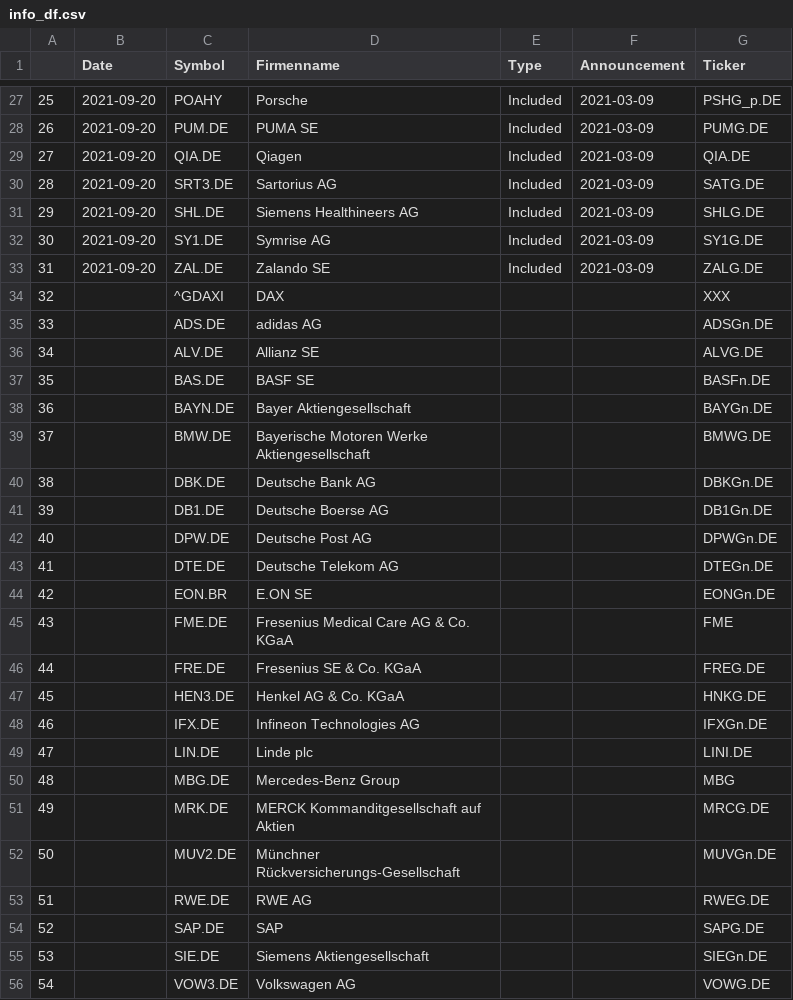
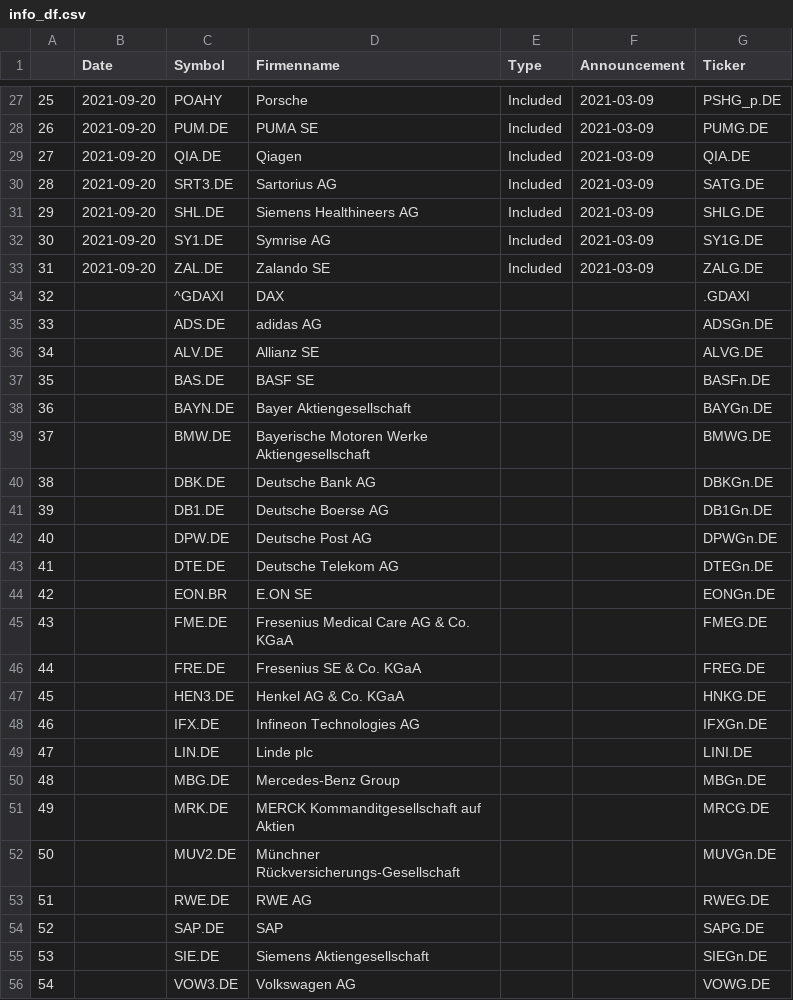
Before and after one commit to LarsWrede/GFSM, a CSV file: 01_Data_and_Preprocessing/info_df.csv, drawn as a sheet; only a part is shown, gaps mark what is left out.

```diff
--- a/01_Data_and_Preprocessing/info_df.csv
+++ b/01_Data_and_Preprocessing/info_df.csv
@@ -33,3 +33,3 @@
 31,2021-09-20,ZAL.DE,Zalando SE,Included,2021-03-09,ZALG.DE
-32,,^GDAXI,DAX,,,XXX
+32,,^GDAXI,DAX,,,.GDAXI
 33,,ADS.DE,adidas AG,,,ADSGn.DE
@@ -44,3 +44,3 @@
 42,,EON.BR,E.ON SE,,,EONGn.DE
-43,,FME.DE,Fresenius Medical Care AG & Co. KGaA,,,FME
+43,,FME.DE,Fresenius Medical Care AG & Co. KGaA,,,FMEG.DE
 44,,FRE.DE,Fresenius SE & Co. KGaA,,,FREG.DE
@@ -49,3 +49,3 @@
 47,,LIN.DE,Linde plc,,,LINI.DE
-48,,MBG.DE,Mercedes-Benz Group ,,,MBG
+48,,MBG.DE,Mercedes-Benz Group ,,,MBGn.DE
 49,,MRK.DE,MERCK Kommanditgesellschaft auf Aktien,,,MRCG.DE
```
Also changed, not shown: 2 other files.
